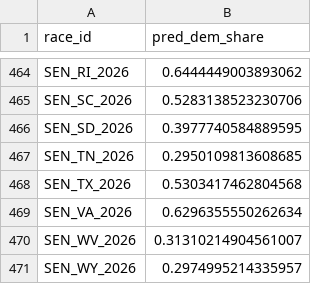
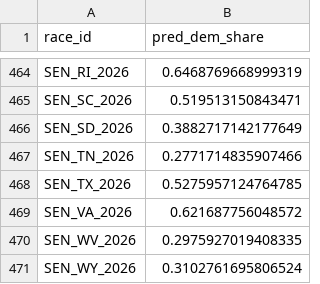
Before and after one commit to jeffreyxtao/forecast-2026, a CSV file: forecast.csv, drawn as a sheet; only a part is shown, gaps mark what is left out; the diff covers the shown part only; the diff names each change by its address in the sheet, - before the commit and + after, or states it on an @@ line.

```diff
--- a/forecast.csv
+++ b/forecast.csv
-B464 (pred_dem_share): 0.6444449003893062
+B464 (pred_dem_share): 0.6468769668999319
-B465 (pred_dem_share): 0.5283138523230706
+B465 (pred_dem_share): 0.519513150843471
-B466 (pred_dem_share): 0.3977740584889595
+B466 (pred_dem_share): 0.3882717142177649
-B467 (pred_dem_share): 0.2950109813608685
+B467 (pred_dem_share): 0.2771714835907466
-B468 (pred_dem_share): 0.5303417462804568
+B468 (pred_dem_share): 0.5275957124764785
-B469 (pred_dem_share): 0.6296355550262634
+B469 (pred_dem_share): 0.621687756048572
-B470 (pred_dem_share): 0.31310214904561007
+B470 (pred_dem_share): 0.2975927019408335
-B471 (pred_dem_share): 0.2974995214335957
+B471 (pred_dem_share): 0.3102761695806524
```
Also changed, not shown: 27 edited cells elsewhere in this file.
